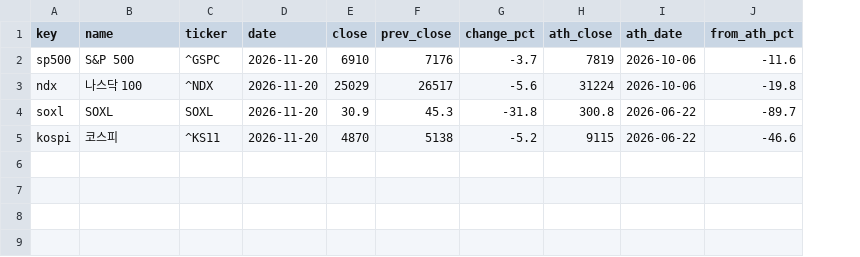
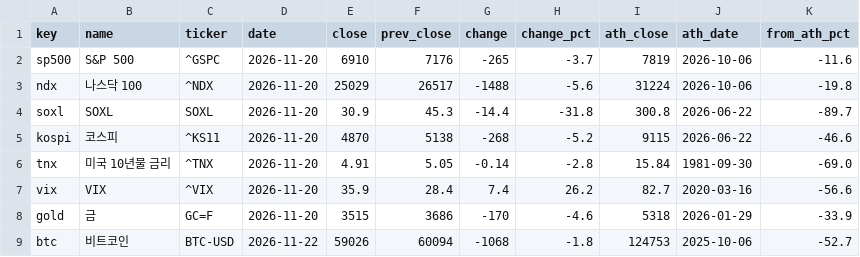
Before and after one commit to sehyunglee80-byte/study-octo26, a CSV file: morning-dashboard/out/indexes.csv, drawn as a sheet; the diff names each change by its address in the sheet, - before the commit and + after, or states it on an @@ line.

```diff
--- a/morning-dashboard/out/indexes.csv
+++ b/morning-dashboard/out/indexes.csv
+column G (change), rows 2-5: -265 | -1488 | -14.4 | -268
+row 6: tnx | 미국 10년물 금리 | ^TNX | 2026-11-20 | 4.91 | 5.05 | -0.14 | -2.8 | 15.84 | 1981-09-30 | -69.0
+row 7: vix | VIX | ^VIX | 2026-11-20 | 35.9 | 28.4 | 7.4 | 26.2 | 82.7 | 2020-03-16 | -56.6
+row 8: gold | 금 | GC=F | 2026-11-20 | 3515 | 3686 | -170 | -4.6 | 5318 | 2026-01-29 | -33.9
+row 9: btc | 비트코인 | BTC-USD | 2026-11-22 | 59026 | 60094 | -1068 | -1.8 | 124753 | 2025-10-06 | -52.7
```
Also changed, not shown: 2 other files.
